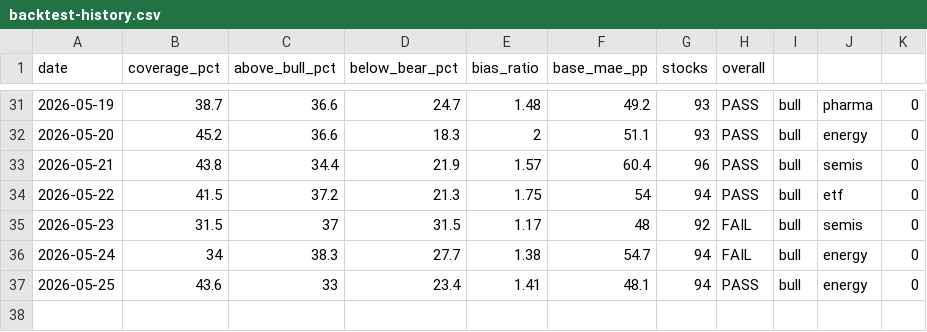
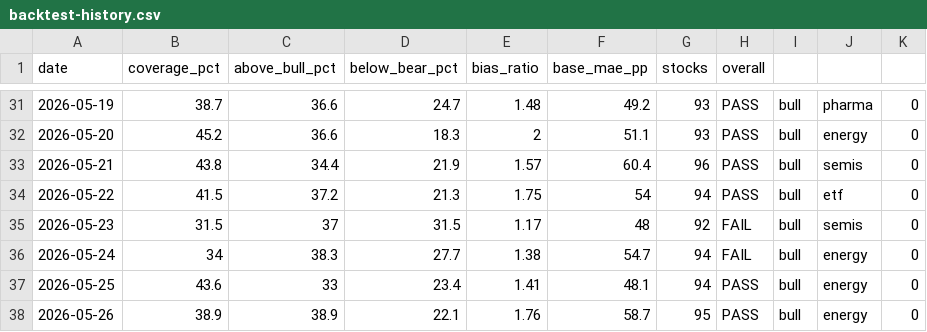
Before and after one commit to SunBear1/Njord, a CSV file: data/backtest-history.csv, drawn as a sheet; only a part is shown, gaps mark what is left out.

```diff
--- a/data/backtest-history.csv
+++ b/data/backtest-history.csv
@@ -37 +37,2 @@ date,coverage_pct,above_bull_pct,below_bear_pct,bias_ratio,base_mae_pp,stocks,ov
 2026-05-25,43.6,33,23.4,1.41,48.1,94,PASS,bull,energy,0
+2026-05-26,38.9,38.9,22.1,1.76,58.7,95,PASS,bull,energy,0
```
